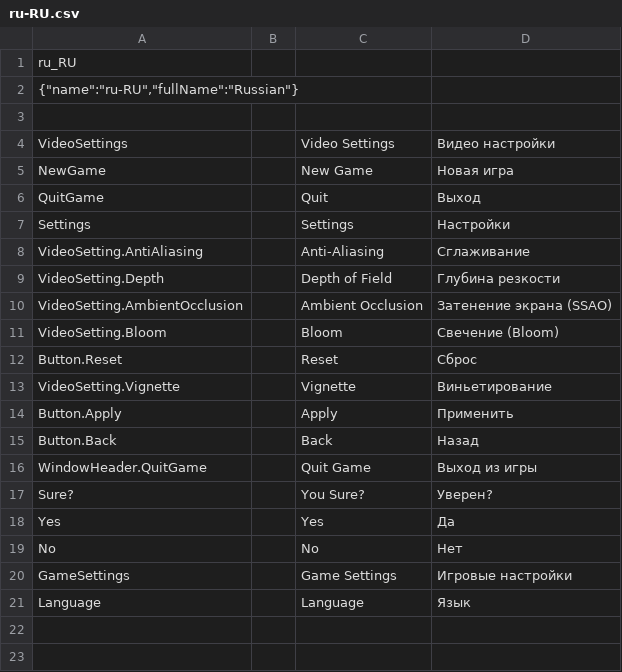
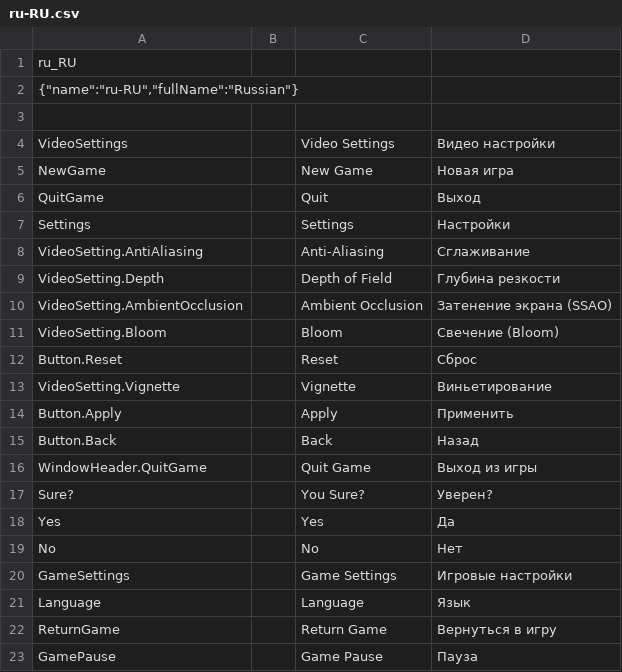
Before and after one commit to BurovAlexProgrammer/Portfolio-Shooter_Old, a CSV file: Assets/_Project/Data/Locales/ru-RU.csv, drawn as a sheet.

```diff
--- a/Assets/_Project/Data/Locales/ru-RU.csv
+++ b/Assets/_Project/Data/Locales/ru-RU.csv
@@ -21 +21,3 @@ GameSettings;;Game Settings;Игровые настройки;
 Language;;Language;Язык;
+ReturnGame;;Return Game;Вернуться в игру;
+GamePause;;Game Pause;Пауза;
```
Also changed, not shown: Assets/_Project/Data/Locales/en-EN.csv, 11 other files.
